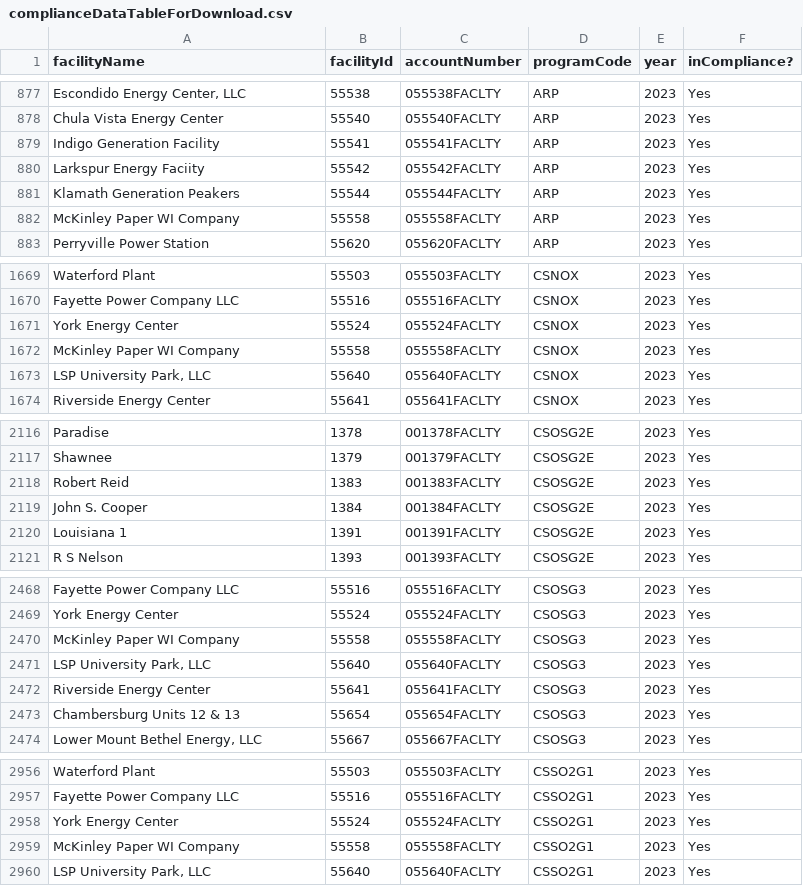
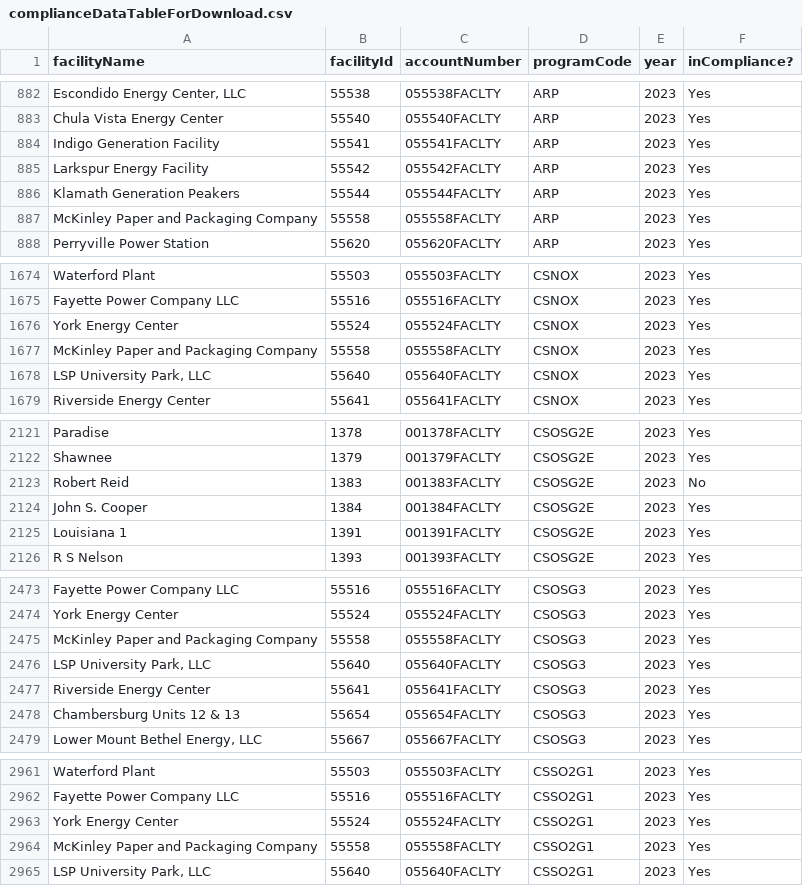
Before and after one commit to USEPA/campdRShinyDataSource, a CSV file: data/facility-map/complianceDataTableForDownload.csv, drawn as a sheet; only a part is shown, gaps mark what is left out; the diff covers the shown part only.

```diff
--- a/data/facility-map/complianceDataTableForDownload.csv
+++ b/data/facility-map/complianceDataTableForDownload.csv
@@ -879,5 +884,5 @@
 "Indigo Generation Facility","55541","055541FACLTY","ARP","2023","Yes"
-"Larkspur Energy Faciity","55542","055542FACLTY","ARP","2023","Yes"
+"Larkspur Energy Facility","55542","055542FACLTY","ARP","2023","Yes"
 "Klamath Generation Peakers","55544","055544FACLTY","ARP","2023","Yes"
-"McKinley Paper WI Company","55558","055558FACLTY","ARP","2023","Yes"
+"McKinley Paper and Packaging Company","55558","055558FACLTY","ARP","2023","Yes"
 "Perryville Power Station","55620","055620FACLTY","ARP","2023","Yes"
@@ -1671,3 +1676,3 @@
 "York Energy Center","55524","055524FACLTY","CSNOX","2023","Yes"
-"McKinley Paper WI Company","55558","055558FACLTY","CSNOX","2023","Yes"
+"McKinley Paper and Packaging Company","55558","055558FACLTY","CSNOX","2023","Yes"
 "LSP University Park, LLC","55640","055640FACLTY","CSNOX","2023","Yes"
@@ -2117,3 +2122,3 @@
 "Shawnee","1379","001379FACLTY","CSOSG2E","2023","Yes"
-"Robert Reid","1383","001383FACLTY","CSOSG2E","2023","Yes"
+"Robert Reid","1383","001383FACLTY","CSOSG2E","2023","No"
 "John S. Cooper","1384","001384FACLTY","CSOSG2E","2023","Yes"
@@ -2469,3 +2474,3 @@
 "York Energy Center","55524","055524FACLTY","CSOSG3","2023","Yes"
-"McKinley Paper WI Company","55558","055558FACLTY","CSOSG3","2023","Yes"
+"McKinley Paper and Packaging Company","55558","055558FACLTY","CSOSG3","2023","Yes"
 "LSP University Park, LLC","55640","055640FACLTY","CSOSG3","2023","Yes"
@@ -2958,3 +2963,3 @@
 "York Energy Center","55524","055524FACLTY","CSSO2G1","2023","Yes"
-"McKinley Paper WI Company","55558","055558FACLTY","CSSO2G1","2023","Yes"
+"McKinley Paper and Packaging Company","55558","055558FACLTY","CSSO2G1","2023","Yes"
 "LSP University Park, LLC","55640","055640FACLTY","CSSO2G1","2023","Yes"
```
Also changed, not shown: 6 added rows and 7 removed rows elsewhere in this file, data/facility-map/facilityDataTableForDownload.csv, data/facility-map/programTable.csv, 2 other files.
